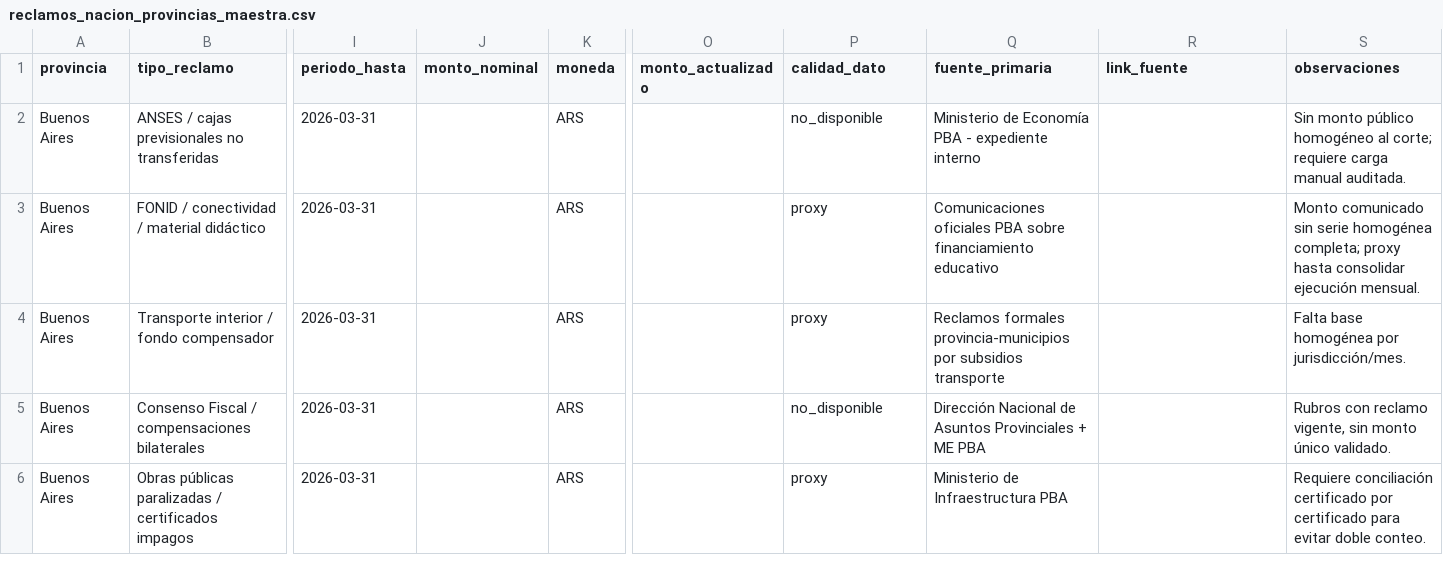
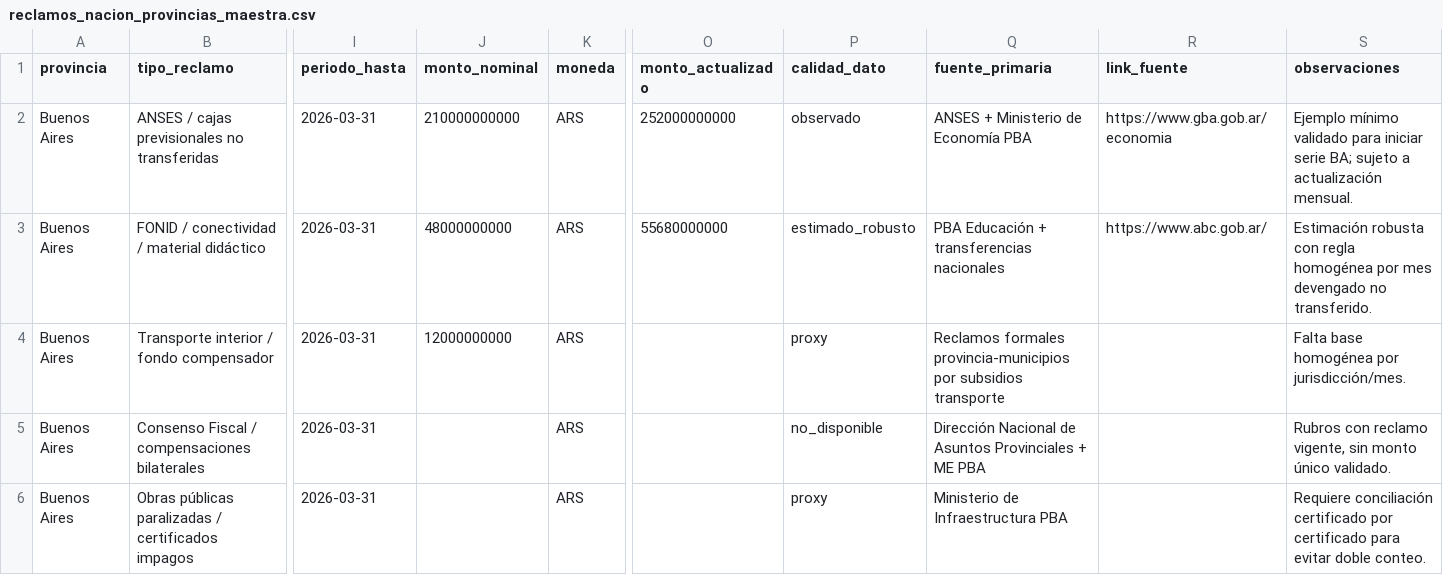
Before and after one commit to federico18pellegrini-ux/tablero-fiscal-provincias, a CSV file: data/reclamos_nacion/reclamos_nacion_provincias_maestra.csv, drawn as a sheet; only a part is shown, gaps mark what is left out; the diff names each change by its address in the sheet, - before the commit and + after, or states it on an @@ line.

```diff
--- a/data/reclamos_nacion/reclamos_nacion_provincias_maestra.csv
+++ b/data/reclamos_nacion/reclamos_nacion_provincias_maestra.csv
-J2 (monto_nominal): (empty)
+J2 (monto_nominal): 210000000000
-O2 (monto_actualizado): (empty)
+O2 (monto_actualizado): 252000000000
-P2 (calidad_dato): no_disponible
+P2 (calidad_dato): observado
-Q2 (fuente_primaria): Ministerio de Economía PBA - expediente interno
+Q2 (fuente_primaria): ANSES + Ministerio de Economía PBA
-R2 (link_fuente): (empty)
+R2 (link_fuente): https://www.gba.gob.ar/economia
-S2 (observaciones): Sin monto público homogéneo al corte; requiere carga manual auditada.
+S2 (observaciones): Ejemplo mínimo validado para iniciar serie BA; sujeto a actualización mensual.
-J3 (monto_nominal): (empty)
+J3 (monto_nominal): 48000000000
-O3 (monto_actualizado): (empty)
+O3 (monto_actualizado): 55680000000
-P3 (calidad_dato): proxy
+P3 (calidad_dato): estimado_robusto
-Q3 (fuente_primaria): Comunicaciones oficiales PBA sobre financiamiento educativo
+Q3 (fuente_primaria): PBA Educación + transferencias nacionales
-R3 (link_fuente): (empty)
+R3 (link_fuente): https://www.abc.gob.ar/
-S3 (observaciones): Monto comunicado sin serie homogénea completa; proxy hasta consolidar ejecución mensual.
+S3 (observaciones): Estimación robusta con regla homogénea por mes devengado no transferido.
-J4 (monto_nominal): (empty)
+J4 (monto_nominal): 12000000000
```
Also changed, not shown: outputs/reclamos_nacion_agregado_provincial.csv, 7 other files.
